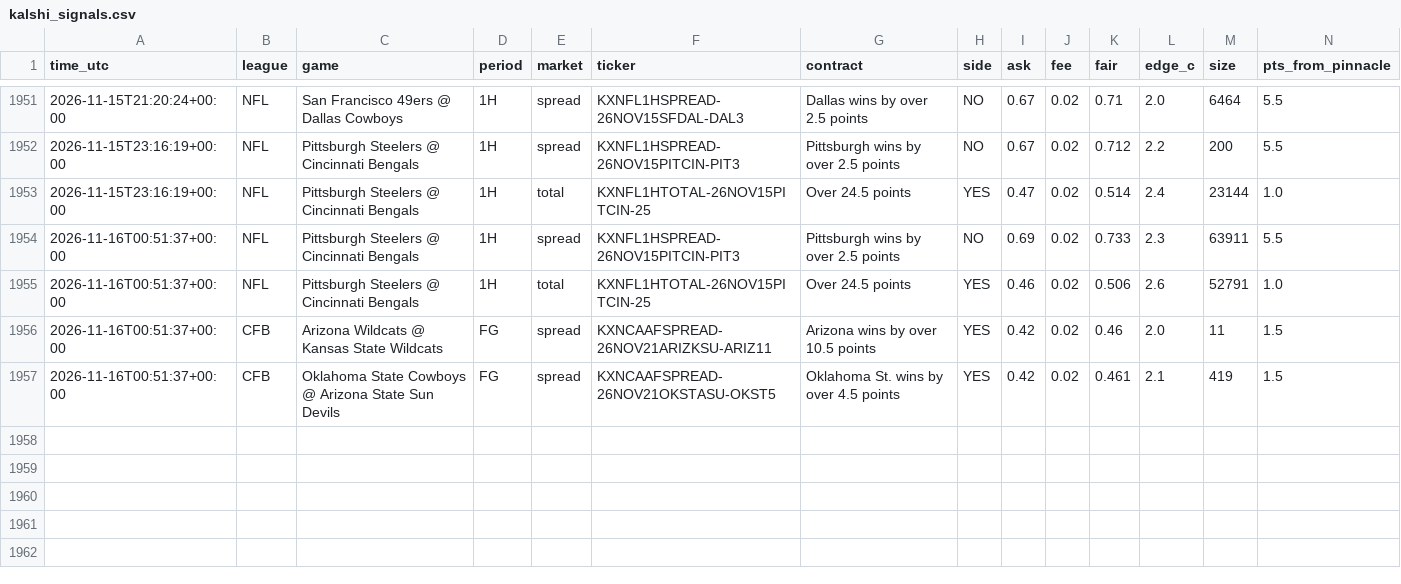
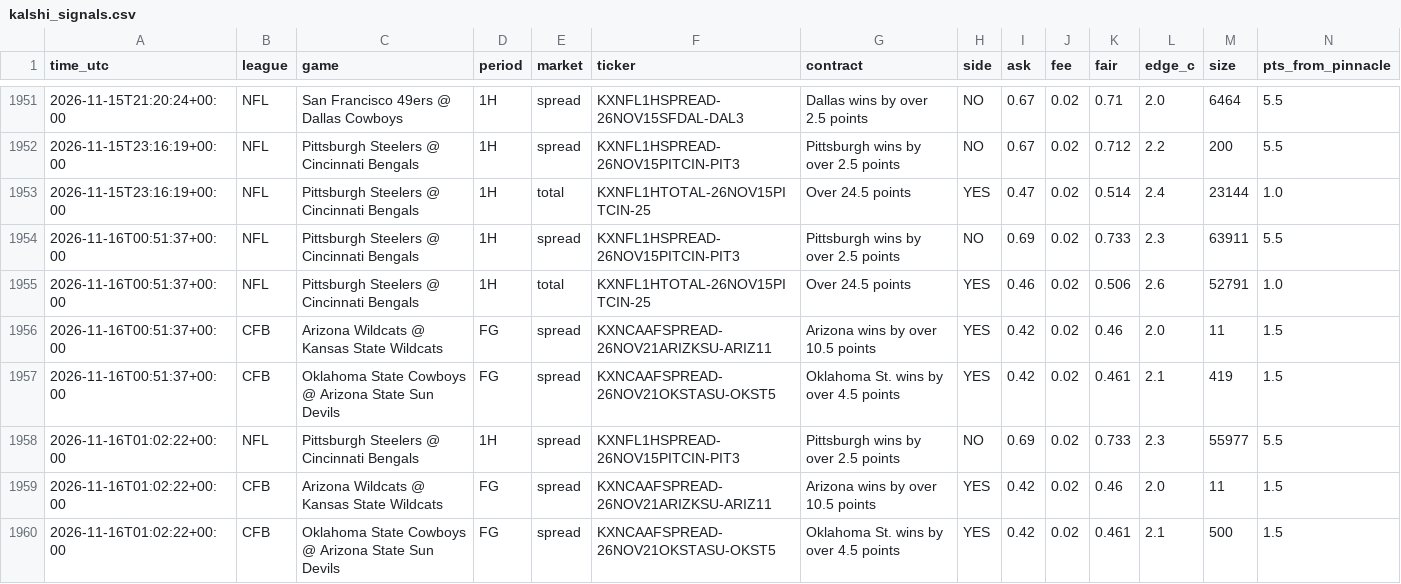
Before and after one commit to vishaluttam-spec/ev-stack-scanner, a CSV file: data/kalshi_signals.csv, drawn as a sheet; only a part is shown, gaps mark what is left out; rows hold the shown columns only; the diff names each change by its address in the sheet, - before the commit and + after, or states it on an @@ line.

```diff
--- a/data/kalshi_signals.csv
+++ b/data/kalshi_signals.csv
+row 1958: 2026-11-16T01:02:22+00:00 | NFL | Pittsburgh Steelers @ Cincinnati Bengals | 1H | spread | KXNFL1HSPREAD-26NOV15PITCIN-PIT3 | Pittsburgh wins by over 2.5 points | NO | 0.69 | 0.02 | 0.733 | 2.3 | 55977 | 5.5
+row 1959: 2026-11-16T01:02:22+00:00 | CFB | Arizona Wildcats @ Kansas State Wildcats | FG | spread | KXNCAAFSPREAD-26NOV21ARIZKSU-ARIZ11 | Arizona wins by over 10.5 points | YES | 0.42 | 0.02 | 0.46 | 2.0 | 11 | 1.5
+row 1960: 2026-11-16T01:02:22+00:00 | CFB | Oklahoma State Cowboys @ Arizona State Sun Devils | FG | spread | KXNCAAFSPREAD-26NOV21OKSTASU-OKST5 | Oklahoma St. wins by over 4.5 points | YES | 0.42 | 0.02 | 0.461 | 2.1 | 500 | 1.5
```
Also changed, not shown: 4 other files.
